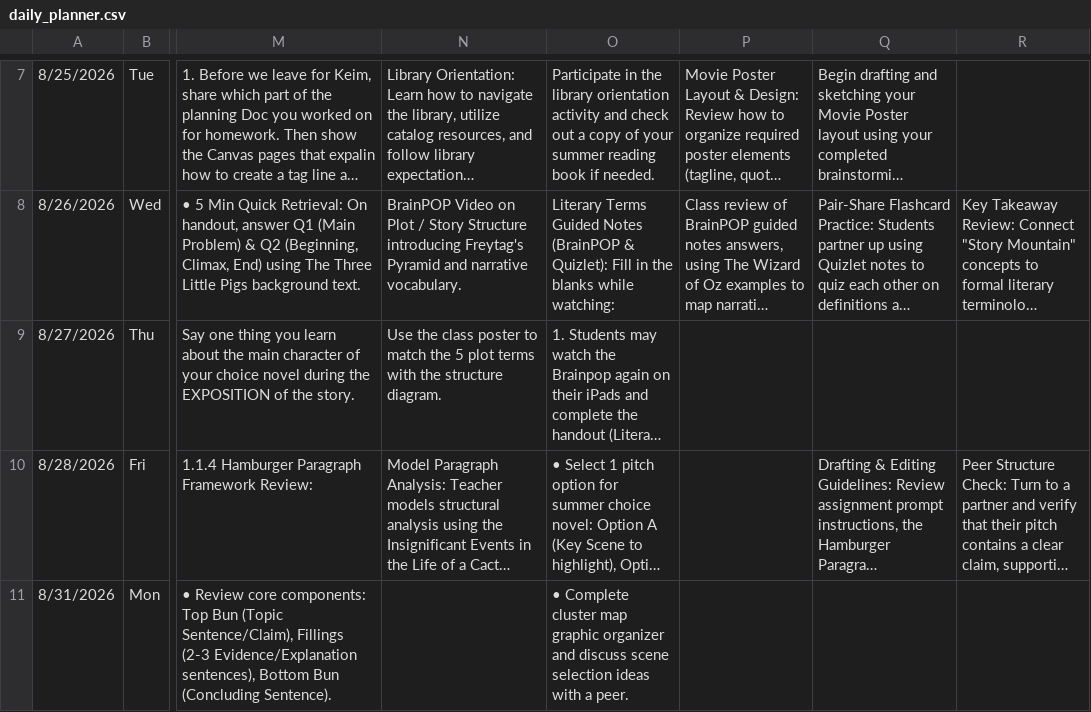
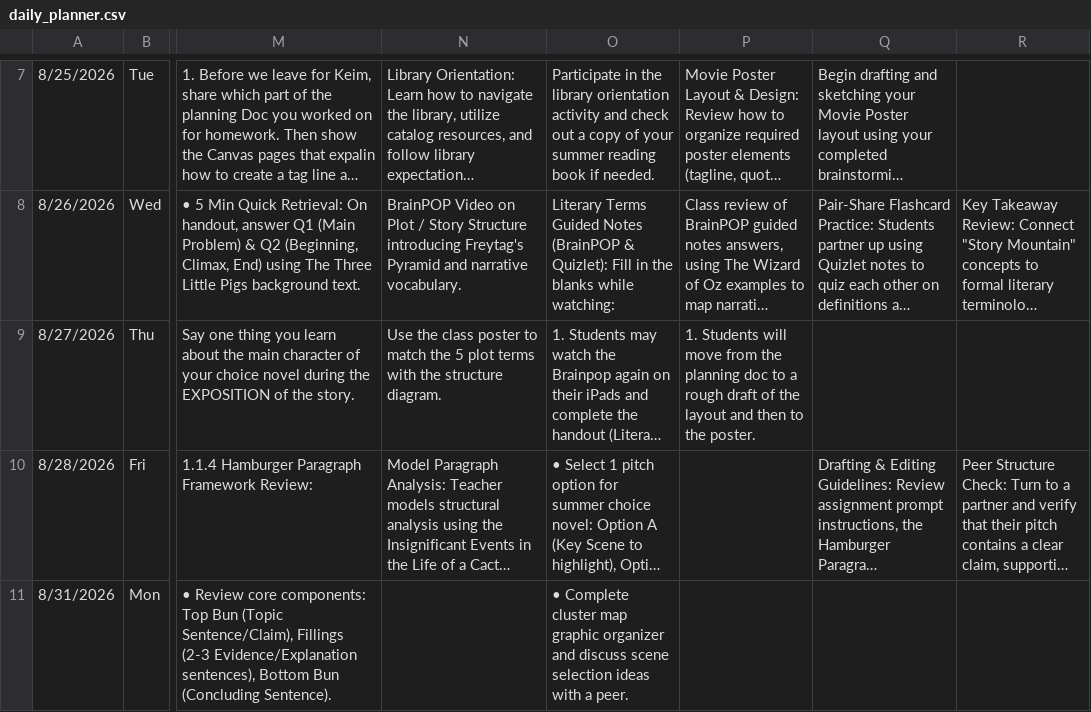
Before and after one commit to kimberlyjmartin/2026_Lesson_Planner_Calendar, a CSV file: daily_planner.csv, drawn as a sheet; only a part is shown, gaps mark what is left out; long unchanged cells end in …; the diff names each change by its address in the sheet, - before the commit and + after, or states it on an @@ line.

Commit message:
Auto-sync Daily Planner — 2026-08-26T15:47:07.543Z

```diff
--- a/daily_planner.csv
+++ b/daily_planner.csv
-P9: (empty)
+P9: 1. Students will move from the planning doc to a rough draft of the layout and then to the poster.
```
